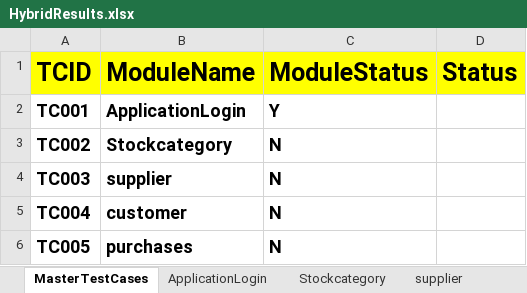
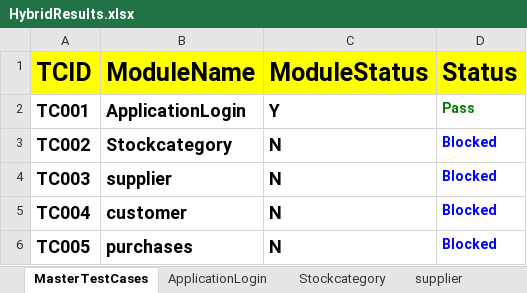
Before and after one commit to safare13/PracticeProject, an Excel workbook: FileOutput/HybridResults.xlsx, sheet MasterTestCases, drawn as a sheet; values as stored, in another font and other column widths than the file's, no borders; the diff names each change by its address in the sheet, - before the commit and + after, or states it on an @@ line.

```diff
--- a/FileOutput/HybridResults.xlsx (sheet MasterTestCases)
+++ b/FileOutput/HybridResults.xlsx (sheet MasterTestCases)
-D2 (Status): (empty)
+D2 (Status): Pass
-D3:D6 (Status): (empty)
+D3:D6 (Status): Blocked
```
Also changed, not shown: sheet ApplicationLogin, 1 other file.
